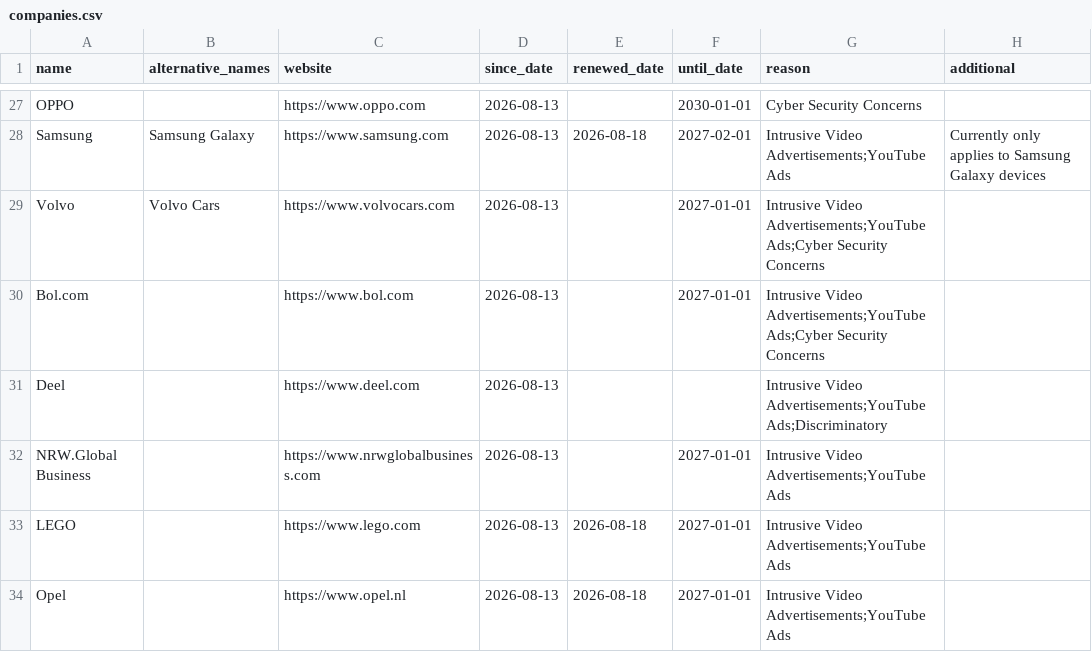
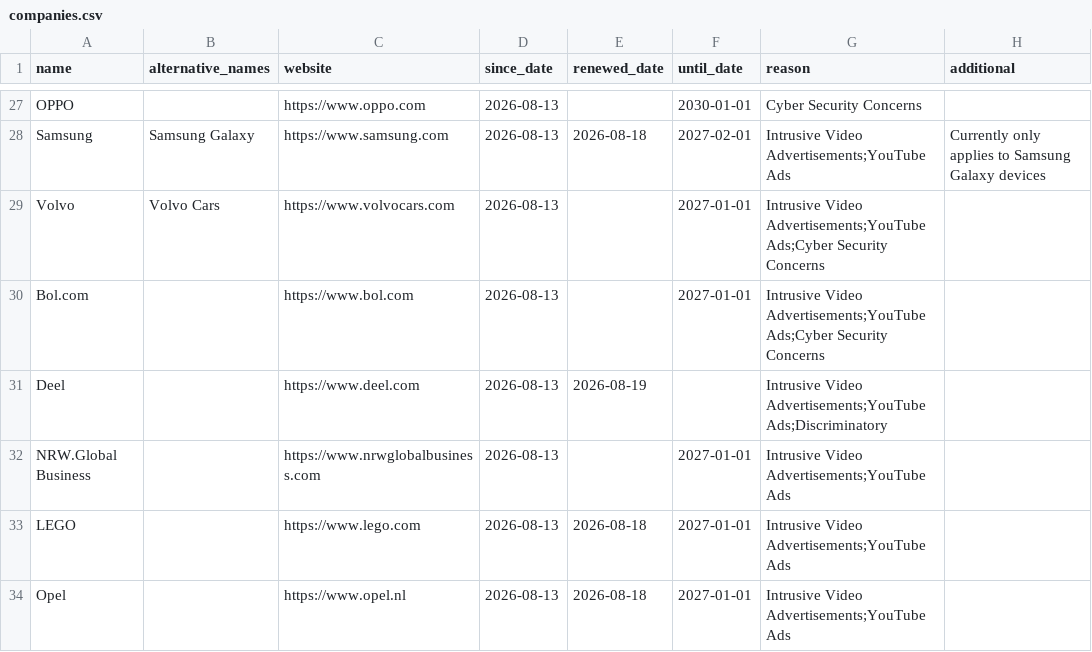
Before and after one commit to HNJAMeindersma/blacklist, a CSV file: companies.csv, drawn as a sheet; only a part is shown, gaps mark what is left out.

Commit message:
Update companies.csv

```diff
--- a/companies.csv
+++ b/companies.csv
@@ -30,3 +30,3 @@
 "Bol.com",,"https://www.bol.com",2026-08-13,,2027-01-01,"Intrusive Video Advertisements;YouTube Ads;Cyber Security Concerns",
-"Deel",,"https://www.deel.com",2026-08-13,,,"Intrusive Video Advertisements;YouTube Ads;Discriminatory",
+"Deel",,"https://www.deel.com",2026-08-13,2026-08-19,,"Intrusive Video Advertisements;YouTube Ads;Discriminatory",
 "NRW.Global Business",,"https://www.nrwglobalbusiness.com",2026-08-13,,2027-01-01,"Intrusive Video Advertisements;YouTube Ads",
```
